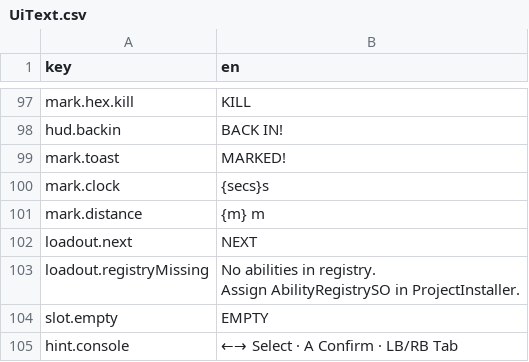
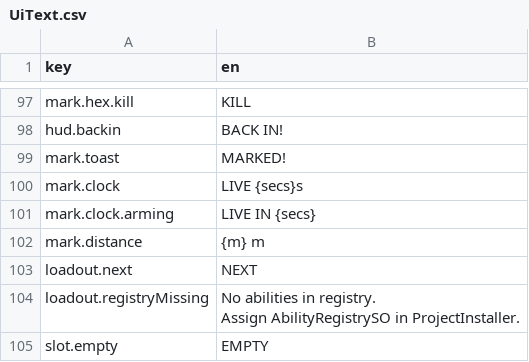
Before and after one commit to mtejedorg/CluckWars, a CSV file: Assets/_Game/Resources/Text/UiText.csv, drawn as a sheet; only a part is shown, gaps mark what is left out; the shorter side is filled out with more unchanged rows.

```diff
--- a/Assets/_Game/Resources/Text/UiText.csv
+++ b/Assets/_Game/Resources/Text/UiText.csv
@@ -99,3 +99,4 @@ hud.backin,BACK IN!
 mark.toast,MARKED!
-mark.clock,{secs}s
+mark.clock,LIVE {secs}s
+mark.clock.arming,LIVE IN {secs}
 mark.distance,{m} m
```
Also changed, not shown: 11 other files.
